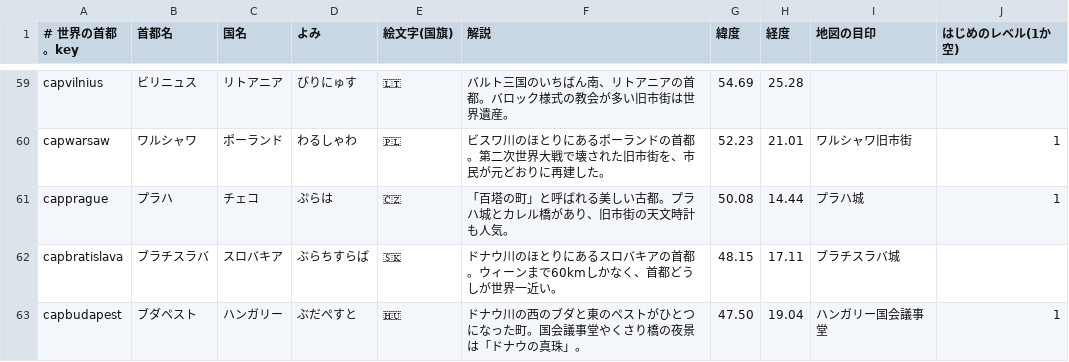
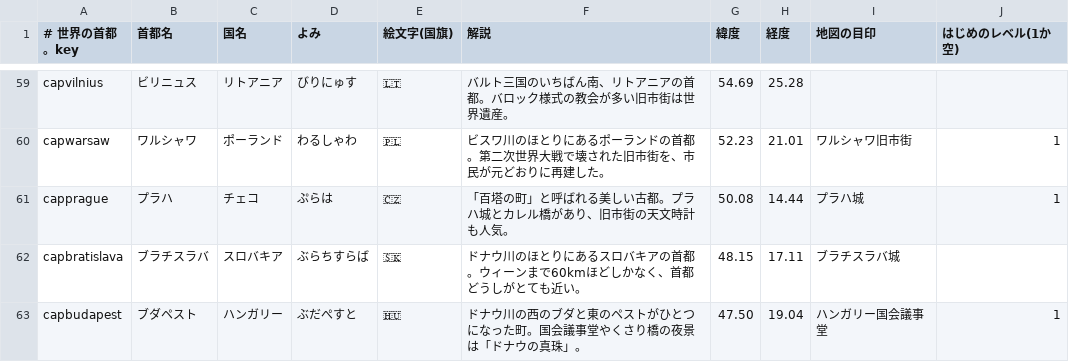
Before and after one commit to flick-travel-game/flick-travel, a TSV file: tools/capitals.tsv, drawn as a sheet; only a part is shown, gaps mark what is left out; the diff covers the shown part only.

```diff
--- a/tools/capitals.tsv
+++ b/tools/capitals.tsv
@@ -61,3 +61,3 @@ capwarsaw	ワルシャワ	ポーランド	わるしゃわ	🇵🇱	ビスワ川
 capprague	プラハ	チェコ	ぷらは	🇨🇿	「百塔の町」と呼ばれる美しい古都。プラハ城とカレル橋があり、旧市街の天文時計も人気。	50.08	14.44	プラハ城	1
-capbratislava	ブラチスラバ	スロバキア	ぶらちすらば	🇸🇰	ドナウ川のほとりにあるスロバキアの首都。ウィーンまで60kmしかなく、首都どうしが世界一近い。	48.15	17.11	ブラチスラバ城	
+capbratislava	ブラチスラバ	スロバキア	ぶらちすらば	🇸🇰	ドナウ川のほとりにあるスロバキアの首都。ウィーンまで60kmほどしかなく、首都どうしがとても近い。	48.15	17.11	ブラチスラバ城	
 capbudapest	ブダペスト	ハンガリー	ぶだぺすと	🇭🇺	ドナウ川の西のブダと東のペストがひとつになった町。国会議事堂やくさり橋の夜景は「ドナウの真珠」。	47.50	19.04	ハンガリー国会議事堂	1
```
Also changed, not shown: 6 edited cells elsewhere in this file, tools/body.tsv, tools/events-japan.tsv, 6 other files.
